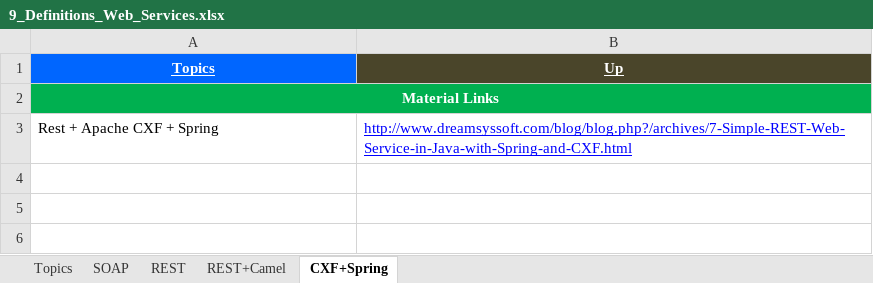
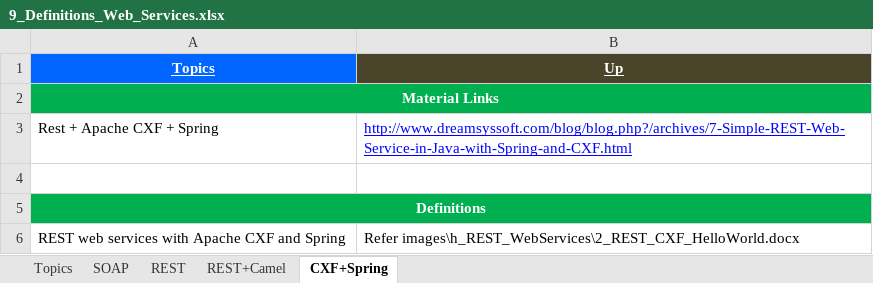
Before and after one commit to GDivya111/images, an Excel workbook: Definitions/9_Definitions_Web_Services.xlsx, sheet CXF+Spring, drawn as a sheet; values as stored, in another font and other column widths than the file's, no borders; the diff names each change by its address in the sheet, - before the commit and + after, or states it on an @@ line.

Commit message:
REST Web services
REST Web services

```diff
--- a/Definitions/9_Definitions_Web_Services.xlsx (sheet CXF+Spring)
+++ b/Definitions/9_Definitions_Web_Services.xlsx (sheet CXF+Spring)
+row 4: (empty)
+row 5: Definitions
+row 6: REST web services with Apache CXF and Spring | Refer images\h_REST_WebServices\2_REST_CXF_HelloWorld.docx
```
Also changed, not shown: sheet REST, sheet Topics.
